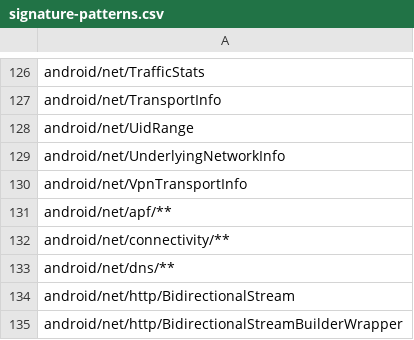
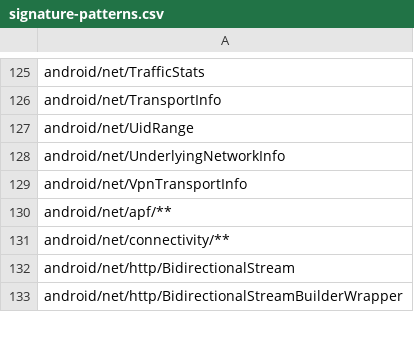
Before and after one commit to msft-mirror-aosp/platform.prebuilts.module_sdk.Connectivity, a CSV file: current/hiddenapi/signature-patterns.csv, drawn as a sheet; only a part is shown, gaps mark what is left out; the diff covers the shown part only.

Commit message:
Revert "DO NOT MERGE: Drop prebuilt files to android source tree."
Revert submission 38953166-1989b25b-e768-4911-b854-fa0c4b297934

Reason for revert: <Potential culprit for b/494191724  verifying through ABTD before revert submission. This is part of the standard investigation process, and does not mean your CL will be reverted>

Bug: b/494191724

Reverted changes: /q/submissionid:38953166-1989b25b-e768-4911-b854-fa0c4b297934

Bug: 489835750
Change-Id: I1756037657b14ae01765d57bfabf7a66ec755854

```diff
--- a/current/hiddenapi/signature-patterns.csv
+++ b/current/hiddenapi/signature-patterns.csv
@@ -132,3 +131,2 @@ android/net/apf/**
 android/net/connectivity/**
-android/net/dns/**
 android/net/http/BidirectionalStream
```
Also changed, not shown: 10 added rows and 3 removed rows elsewhere in this file, current/hiddenapi/annotation-flags.csv, current/hiddenapi/index.csv, 48 other files.
